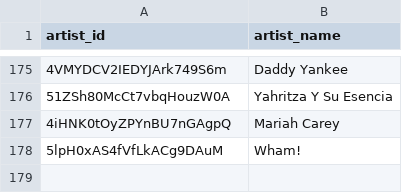
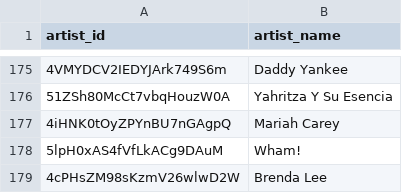
Before and after one commit to jarell-santella/daily-top-songs-etl, a CSV file: db/csv/artist.csv, drawn as a sheet; only a part is shown, gaps mark what is left out; the diff names each change by its address in the sheet, - before the commit and + after, or states it on an @@ line.

```diff
--- a/db/csv/artist.csv
+++ b/db/csv/artist.csv
+row 179: 4cPHsZM98sKzmV26wlwD2W | Brenda Lee
```
Also changed, not shown: db/csv/artist_song_map.csv, db/csv/ranking.csv, 1 other file.
